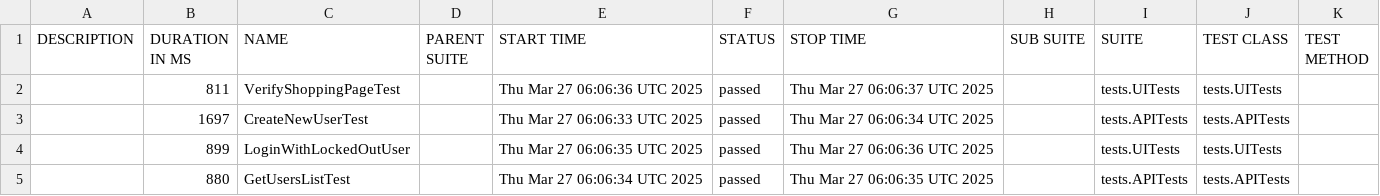
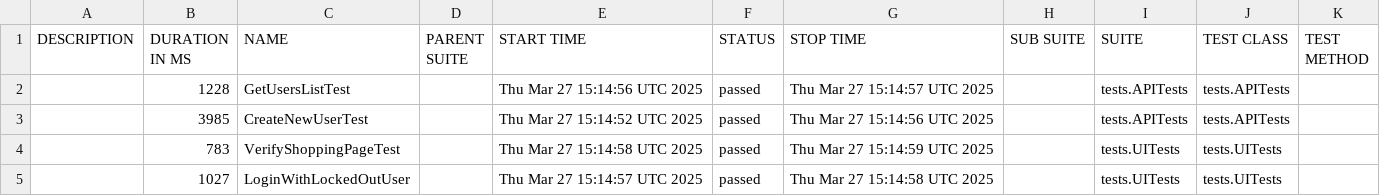
Before and after one commit to JCamiloMRincon/on-boarding-tasks, a CSV file: data/suites.csv, drawn as a sheet.

```diff
--- a/data/suites.csv
+++ b/data/suites.csv
@@ -1,5 +1,5 @@
 "DESCRIPTION","DURATION IN MS","NAME","PARENT SUITE","START TIME","STATUS","STOP TIME","SUB SUITE","SUITE","TEST CLASS","TEST METHOD"
-"","811","VerifyShoppingPageTest","","Thu Mar 27 06:06:36 UTC 2025","passed","Thu Mar 27 06:06:37 UTC 2025","","tests.UITests","tests.UITests",""
-"","1697","CreateNewUserTest","","Thu Mar 27 06:06:33 UTC 2025","passed","Thu Mar 27 06:06:34 UTC 2025","","tests.APITests","tests.APITests",""
-"","899","LoginWithLockedOutUser","","Thu Mar 27 06:06:35 UTC 2025","passed","Thu Mar 27 06:06:36 UTC 2025","","tests.UITests","tests.UITests",""
-"","880","GetUsersListTest","","Thu Mar 27 06:06:34 UTC 2025","passed","Thu Mar 27 06:06:35 UTC 2025","","tests.APITests","tests.APITests",""
+"","1228","GetUsersListTest","","Thu Mar 27 15:14:56 UTC 2025","passed","Thu Mar 27 15:14:57 UTC 2025","","tests.APITests","tests.APITests",""
+"","3985","CreateNewUserTest","","Thu Mar 27 15:14:52 UTC 2025","passed","Thu Mar 27 15:14:56 UTC 2025","","tests.APITests","tests.APITests",""
+"","783","VerifyShoppingPageTest","","Thu Mar 27 15:14:58 UTC 2025","passed","Thu Mar 27 15:14:59 UTC 2025","","tests.UITests","tests.UITests",""
+"","1027","LoginWithLockedOutUser","","Thu Mar 27 15:14:57 UTC 2025","passed","Thu Mar 27 15:14:58 UTC 2025","","tests.UITests","tests.UITests",""
```
Also changed, not shown: 26 other files.
